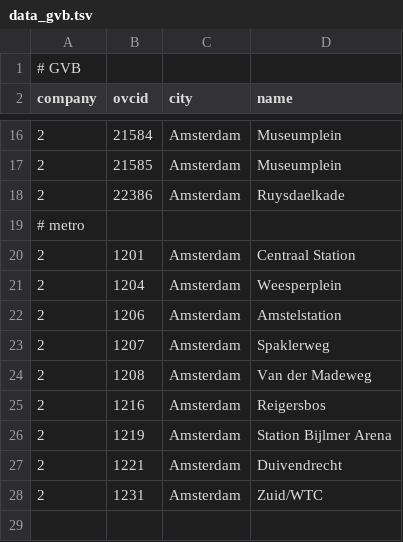
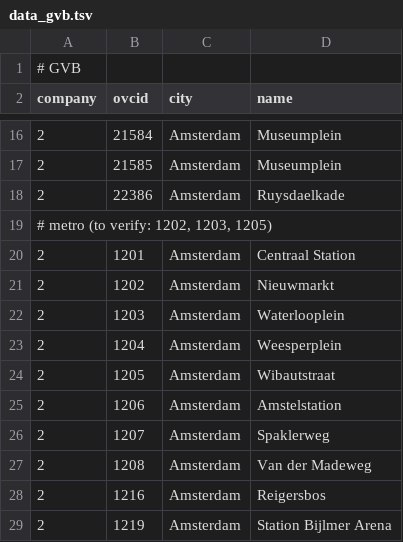
Before and after one commit to wvengen/ovc-tools, a TSV file: stations/data_gvb.tsv, drawn as a sheet; only a part is shown, gaps mark what is left out; the shorter side is filled out with more unchanged rows.

Commit message:
add probable gvb stations

```diff
--- a/stations/data_gvb.tsv
+++ b/stations/data_gvb.tsv
@@ -18,5 +18,8 @@ company	ovcid	city    	name
 2	22386	Amsterdam	Ruysdaelkade
-# metro
+# metro (to verify: 1202, 1203, 1205)
 2	 1201	Amsterdam	Centraal Station
+2	 1202	Amsterdam	Nieuwmarkt
+2	 1203	Amsterdam	Waterlooplein
 2	 1204	Amsterdam	Weesperplein
+2	 1205	Amsterdam	Wibautstraat
 2	 1206	Amsterdam	Amstelstation
```
